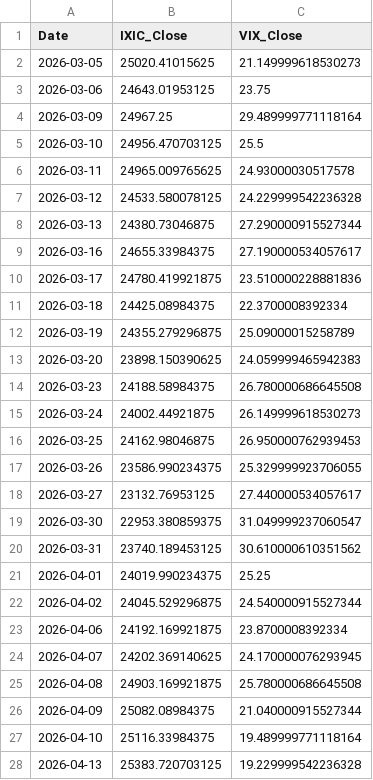
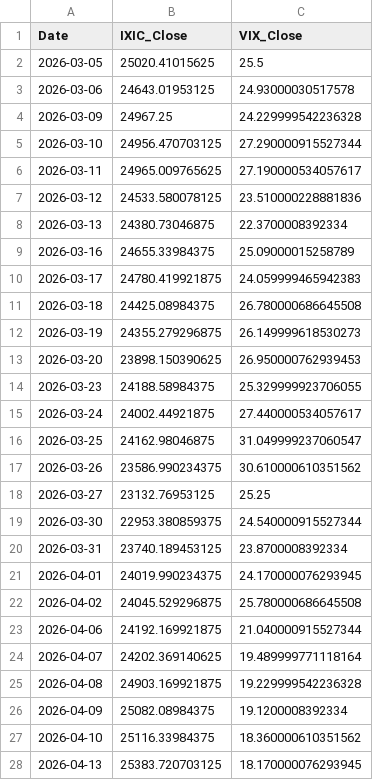
Before and after one commit to Sara4403/nasdaq_vix_daily_monitor, a CSV file: nasdaq_vix_daily_data.csv, drawn as a sheet; only a part is shown; the diff covers the shown part only.

```diff
--- a/nasdaq_vix_daily_data.csv
+++ b/nasdaq_vix_daily_data.csv
@@ -1,28 +1,28 @@
 Date,IXIC_Close,VIX_Close
-2026-03-05,25020.41015625,21.149999618530273
-2026-03-06,24643.01953125,23.75
-2026-03-09,24967.25,29.489999771118164
-2026-03-10,24956.470703125,25.5
-2026-03-11,24965.009765625,24.93000030517578
-2026-03-12,24533.580078125,24.229999542236328
-2026-03-13,24380.73046875,27.290000915527344
-2026-03-16,24655.33984375,27.190000534057617
-2026-03-17,24780.419921875,23.510000228881836
-2026-03-18,24425.08984375,22.3700008392334
-2026-03-19,24355.279296875,25.09000015258789
-2026-03-20,23898.150390625,24.059999465942383
-2026-03-23,24188.58984375,26.780000686645508
-2026-03-24,24002.44921875,26.149999618530273
-2026-03-25,24162.98046875,26.950000762939453
-2026-03-26,23586.990234375,25.329999923706055
-2026-03-27,23132.76953125,27.440000534057617
-2026-03-30,22953.380859375,31.049999237060547
-2026-03-31,23740.189453125,30.610000610351562
-2026-04-01,24019.990234375,25.25
-2026-04-02,24045.529296875,24.540000915527344
-2026-04-06,24192.169921875,23.8700008392334
-2026-04-07,24202.369140625,24.170000076293945
-2026-04-08,24903.169921875,25.780000686645508
-2026-04-09,25082.08984375,21.040000915527344
-2026-04-10,25116.33984375,19.489999771118164
-2026-04-13,25383.720703125,19.229999542236328
+2026-03-05,25020.41015625,25.5
+2026-03-06,24643.01953125,24.93000030517578
+2026-03-09,24967.25,24.229999542236328
+2026-03-10,24956.470703125,27.290000915527344
+2026-03-11,24965.009765625,27.190000534057617
+2026-03-12,24533.580078125,23.510000228881836
+2026-03-13,24380.73046875,22.3700008392334
+2026-03-16,24655.33984375,25.09000015258789
+2026-03-17,24780.419921875,24.059999465942383
+2026-03-18,24425.08984375,26.780000686645508
+2026-03-19,24355.279296875,26.149999618530273
+2026-03-20,23898.150390625,26.950000762939453
+2026-03-23,24188.58984375,25.329999923706055
+2026-03-24,24002.44921875,27.440000534057617
+2026-03-25,24162.98046875,31.049999237060547
+2026-03-26,23586.990234375,30.610000610351562
+2026-03-27,23132.76953125,25.25
+2026-03-30,22953.380859375,24.540000915527344
+2026-03-31,23740.189453125,23.8700008392334
+2026-04-01,24019.990234375,24.170000076293945
+2026-04-02,24045.529296875,25.780000686645508
+2026-04-06,24192.169921875,21.040000915527344
+2026-04-07,24202.369140625,19.489999771118164
+2026-04-08,24903.169921875,19.229999542236328
+2026-04-09,25082.08984375,19.1200008392334
+2026-04-10,25116.33984375,18.360000610351562
+2026-04-13,25383.720703125,18.170000076293945
```
Also changed, not shown: 101 edited cells elsewhere in this file, nasdaq_vix_monitor_summary.csv, 1 other file.
